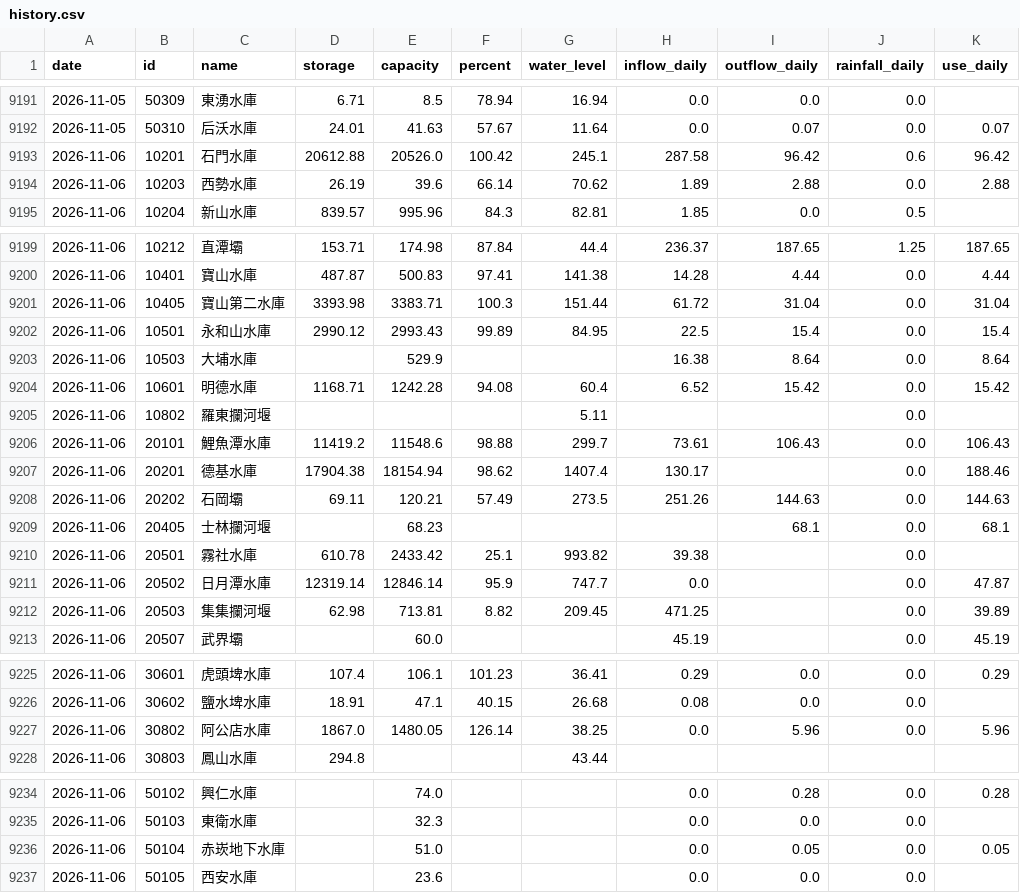
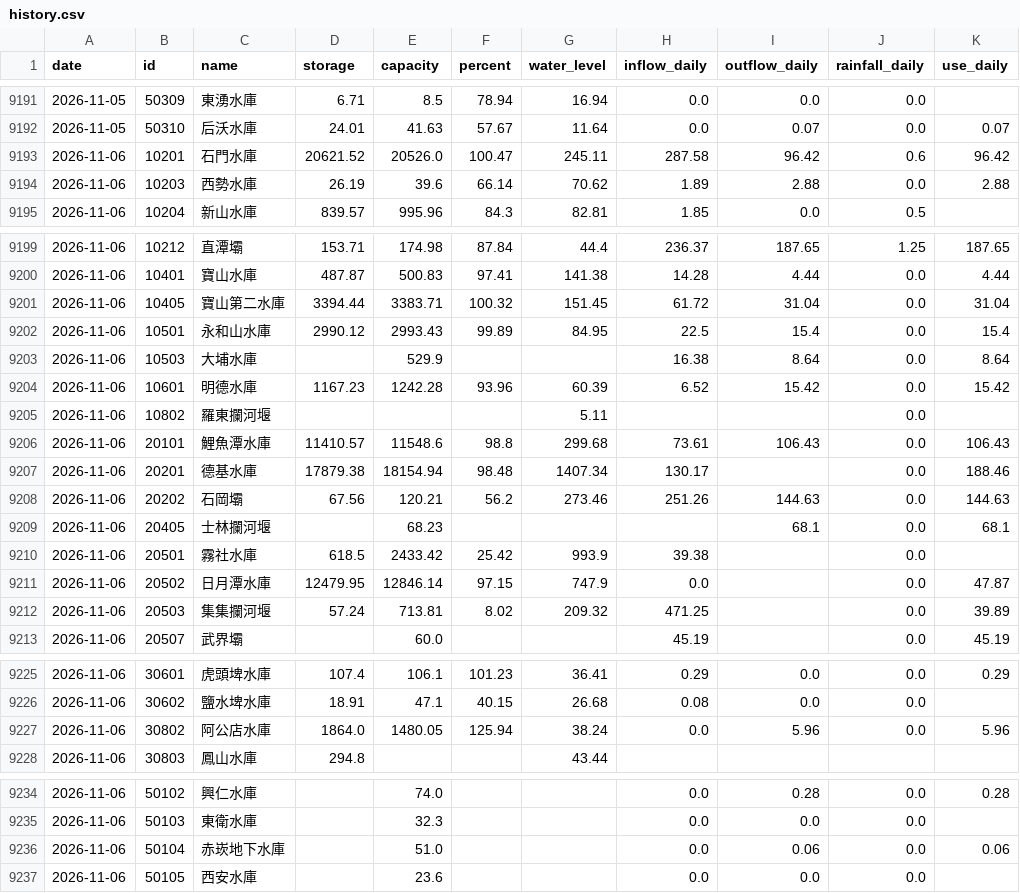
Before and after one commit to test21test21/taiwan-reservoir, a CSV file: data/history.csv, drawn as a sheet; only a part is shown, gaps mark what is left out.

```diff
--- a/data/history.csv
+++ b/data/history.csv
@@ -9192,3 +9192,3 @@ date,id,name,storage,capacity,percent,water_level,inflow_daily,outflow_daily,rai
 2026-11-05,50310,后沃水庫,24.01,41.63,57.67,11.64,0.0,0.07,0.0,0.07
-2026-11-06,10201,石門水庫,20612.88,20526.0,100.42,245.1,287.58,96.42,0.6,96.42
+2026-11-06,10201,石門水庫,20621.52,20526.0,100.47,245.11,287.58,96.42,0.6,96.42
 2026-11-06,10203,西勢水庫,26.19,39.6,66.14,70.62,1.89,2.88,0.0,2.88
@@ -9200,14 +9200,14 @@ date,id,name,storage,capacity,percent,water_level,inflow_daily,outflow_daily,rai
 2026-11-06,10401,寶山水庫,487.87,500.83,97.41,141.38,14.28,4.44,0.0,4.44
-2026-11-06,10405,寶山第二水庫,3393.98,3383.71,100.3,151.44,61.72,31.04,0.0,31.04
+2026-11-06,10405,寶山第二水庫,3394.44,3383.71,100.32,151.45,61.72,31.04,0.0,31.04
 2026-11-06,10501,永和山水庫,2990.12,2993.43,99.89,84.95,22.5,15.4,0.0,15.4
 2026-11-06,10503,大埔水庫,,529.9,,,16.38,8.64,0.0,8.64
-2026-11-06,10601,明德水庫,1168.71,1242.28,94.08,60.4,6.52,15.42,0.0,15.42
+2026-11-06,10601,明德水庫,1167.23,1242.28,93.96,60.39,6.52,15.42,0.0,15.42
 2026-11-06,10802,羅東攔河堰,,,,5.11,,,0.0,
-2026-11-06,20101,鯉魚潭水庫,11419.2,11548.6,98.88,299.7,73.61,106.43,0.0,106.43
-2026-11-06,20201,德基水庫,17904.38,18154.94,98.62,1407.4,130.17,,0.0,188.46
-2026-11-06,20202,石岡壩,69.11,120.21,57.49,273.5,251.26,144.63,0.0,144.63
+2026-11-06,20101,鯉魚潭水庫,11410.57,11548.6,98.8,299.68,73.61,106.43,0.0,106.43
+2026-11-06,20201,德基水庫,17879.38,18154.94,98.48,1407.34,130.17,,0.0,188.46
+2026-11-06,20202,石岡壩,67.56,120.21,56.2,273.46,251.26,144.63,0.0,144.63
 2026-11-06,20405,士林攔河堰,,68.23,,,,68.1,0.0,68.1
-2026-11-06,20501,霧社水庫,610.78,2433.42,25.1,993.82,39.38,,0.0,
-2026-11-06,20502,日月潭水庫,12319.14,12846.14,95.9,747.7,0.0,,0.0,47.87
-2026-11-06,20503,集集攔河堰,62.98,713.81,8.82,209.45,471.25,,0.0,39.89
+2026-11-06,20501,霧社水庫,618.5,2433.42,25.42,993.9,39.38,,0.0,
+2026-11-06,20502,日月潭水庫,12479.95,12846.14,97.15,747.9,0.0,,0.0,47.87
+2026-11-06,20503,集集攔河堰,57.24,713.81,8.02,209.32,471.25,,0.0,39.89
 2026-11-06,20507,武界壩,,60.0,,,45.19,,0.0,45.19
@@ -9226,3 +9226,3 @@ date,id,name,storage,capacity,percent,water_level,inflow_daily,outflow_daily,rai
 2026-11-06,30602,鹽水埤水庫,18.91,47.1,40.15,26.68,0.08,0.0,0.0,
-2026-11-06,30802,阿公店水庫,1867.0,1480.05,126.14,38.25,0.0,5.96,0.0,5.96
+2026-11-06,30802,阿公店水庫,1864.0,1480.05,125.94,38.24,0.0,5.96,0.0,5.96
 2026-11-06,30803,鳳山水庫,294.8,,,43.44,,,,
@@ -9235,3 +9235,3 @@ date,id,name,storage,capacity,percent,water_level,inflow_daily,outflow_daily,rai
 2026-11-06,50103,東衛水庫,,32.3,,,0.0,0.0,0.0,
-2026-11-06,50104,赤崁地下水庫,,51.0,,,0.0,0.05,0.0,0.05
+2026-11-06,50104,赤崁地下水庫,,51.0,,,0.0,0.06,0.0,0.06
 2026-11-06,50105,西安水庫,,23.6,,,0.0,0.0,0.0,
```
Also changed, not shown: data/power/hourly/2026-11.csv, 4 other files.
